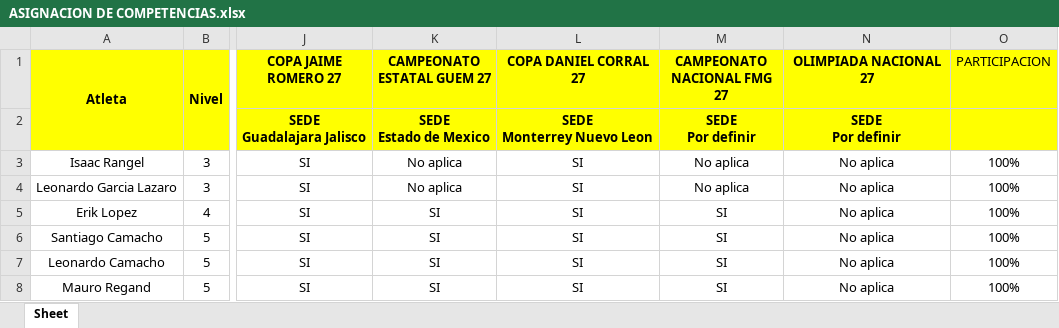
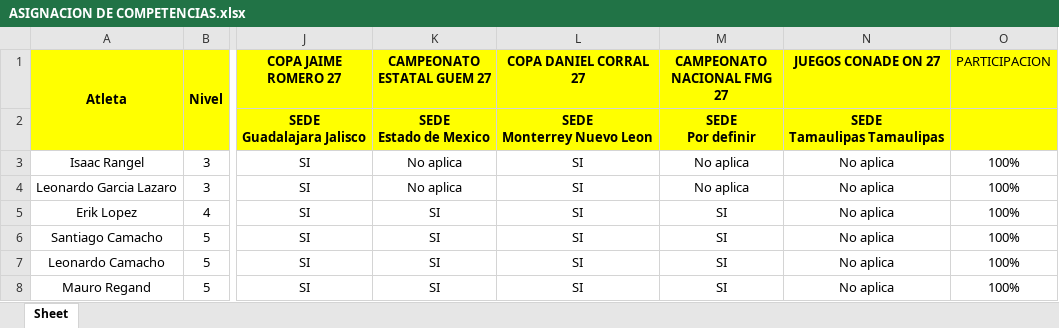
Before and after one commit to josemanueljaimemorales/GAV-APP-AKC, an Excel workbook: modulos/plan-anual/ASIGNACION DE COMPETENCIAS.xlsx, sheet Sheet, drawn as a sheet; only a part is shown, gaps mark what is left out; values as stored, in another font and other column widths than the file's, no borders; conditional formats not drawn; ↵ is a line break in a cell; the diff names each change by its address in the sheet, - before the commit and + after, or states it on an @@ line.

Commit message:
Add files via upload

```diff
--- a/modulos/plan-anual/ASIGNACION DE COMPETENCIAS.xlsx (sheet Sheet)
+++ b/modulos/plan-anual/ASIGNACION DE COMPETENCIAS.xlsx (sheet Sheet)
-N1: OLIMPIADA NACIONAL 27
+N1: JUEGOS CONADE ON 27
-N2 (JUEGOS CONADE ON 27): SEDE ↵ Por definir
+N2 (JUEGOS CONADE ON 27): SEDE ↵ Tamaulipas Tamaulipas
```
